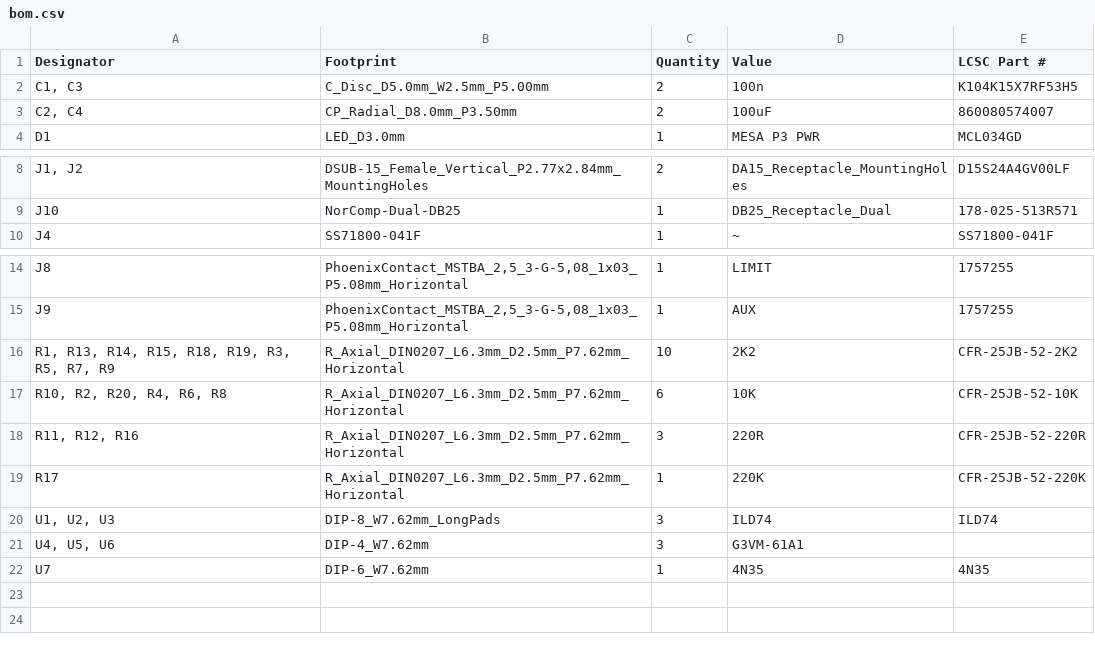
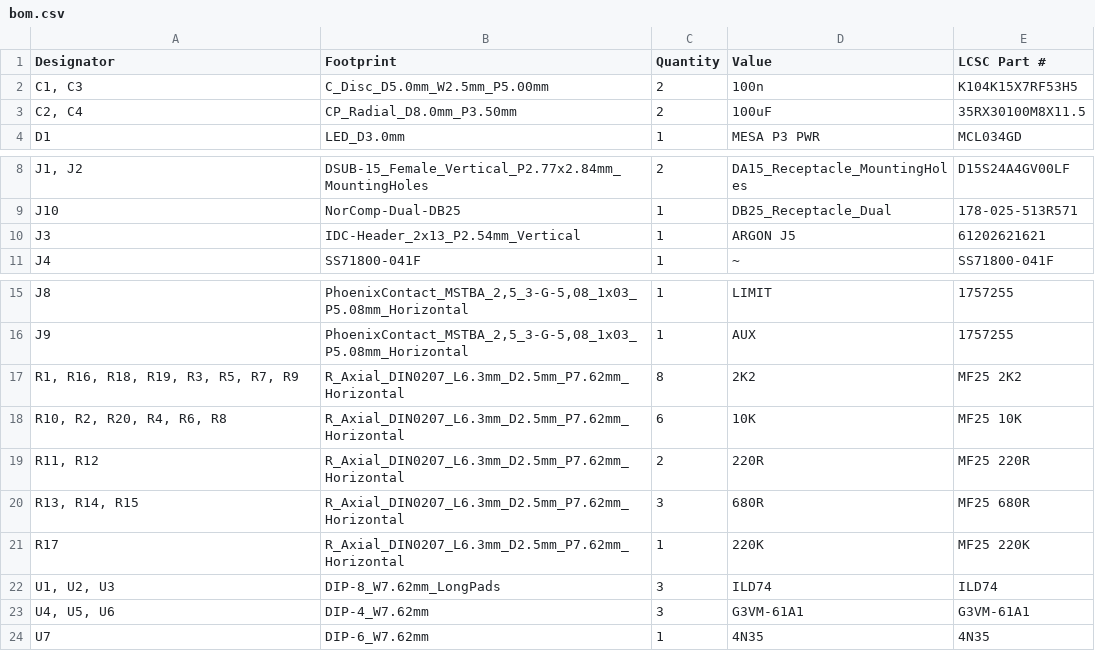
Before and after one commit to jamwaffles/CNCMachine, a CSV file: UnifiedBreakout/UnifiedBreakout/production/bom.csv, drawn as a sheet; only a part is shown, gaps mark what is left out; addresses are those after the commit; the diff names each change by its address in the sheet, - before the commit and + after, or states it on an @@ line.

```diff
--- a/UnifiedBreakout/UnifiedBreakout/production/bom.csv
+++ b/UnifiedBreakout/UnifiedBreakout/production/bom.csv
-E3 (LCSC Part #): 860080574007
+E3 (LCSC Part #): 35RX30100M8X11.5
+row 10: J3 | IDC-Header_2x13_P2.54mm_Vertical | 1 | ARGON J5 | 61202621621
-A17 (Designator): R1, R13, R14, R15, R18, R19, R3, R5, R7, R9
+A17 (Designator): R1, R16, R18, R19, R3, R5, R7, R9
-C17 (Quantity): 10
+C17 (Quantity): 8
-E17 (LCSC Part #): CFR-25JB-52-2K2
+E17 (LCSC Part #): MF25 2K2
-E18 (LCSC Part #): CFR-25JB-52-10K
+E18 (LCSC Part #): MF25 10K
+row 19: R11, R12 | R_Axial_DIN0207_L6.3mm_D2.5mm_P7.62mm_Horizontal | 2 | 220R | MF25 220R
-A20 (Designator): R11, R12, R16
+A20 (Designator): R13, R14, R15
-D20 (Value): 220R
+D20 (Value): 680R
-E20 (LCSC Part #): CFR-25JB-52-220R
+E20 (LCSC Part #): MF25 680R
-E21 (LCSC Part #): CFR-25JB-52-220K
+E21 (LCSC Part #): MF25 220K
-E23 (LCSC Part #): (empty)
+E23 (LCSC Part #): G3VM-61A1
```
Also changed, not shown: UnifiedBreakout/UnifiedBreakout/UnifiedBreakout.csv, UnifiedBreakout/UnifiedBreakout/production/positions.csv, 16 other files.
